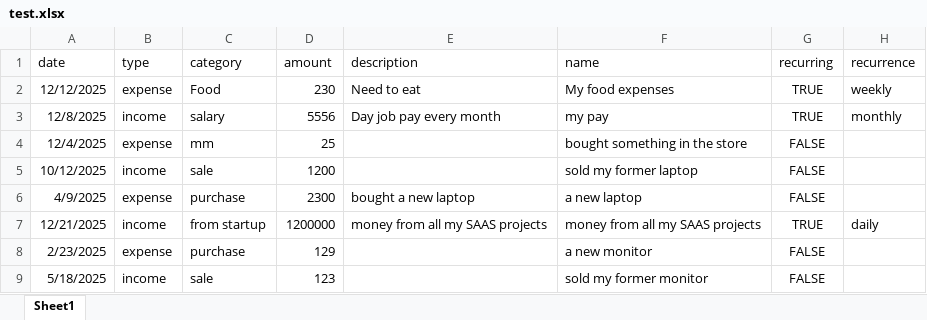
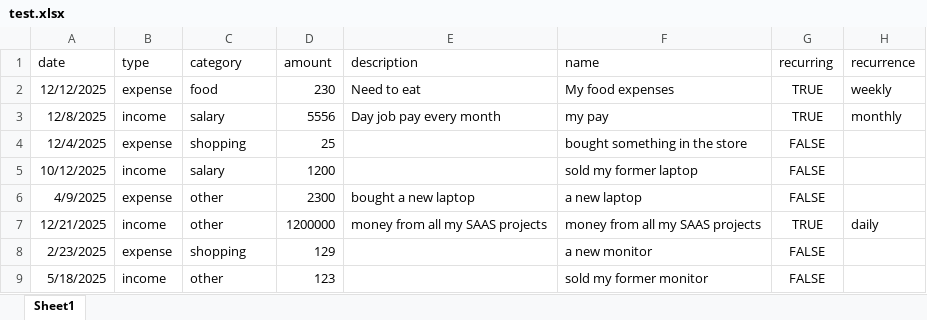
Before and after one commit to DevOlabode/coincoach, an Excel workbook: test.xlsx, sheet Sheet1, drawn as a sheet; values as stored, in another font and other column widths than the file's, no borders; the diff names each change by its address in the sheet, - before the commit and + after, or states it on an @@ line.

```diff
--- a/test.xlsx (sheet Sheet1)
+++ b/test.xlsx (sheet Sheet1)
-C2 (category): Food
+C2 (category): food
-C4 (category): mm
+C4 (category): shopping
-C5 (category): sale
+C5 (category): salary
-C6 (category): purchase
+C6 (category): other
-C7 (category): from startup
+C7 (category): other
-C8 (category): purchase
+C8 (category): shopping
-C9 (category): sale
+C9 (category): other
```
Also changed, not shown: 8 other files.
